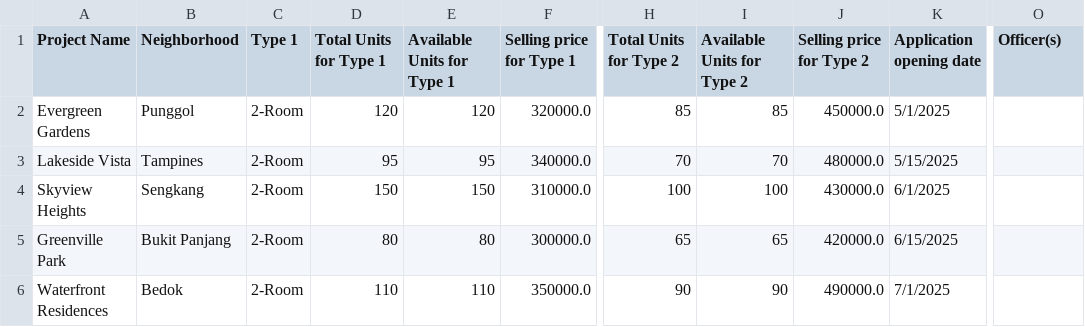
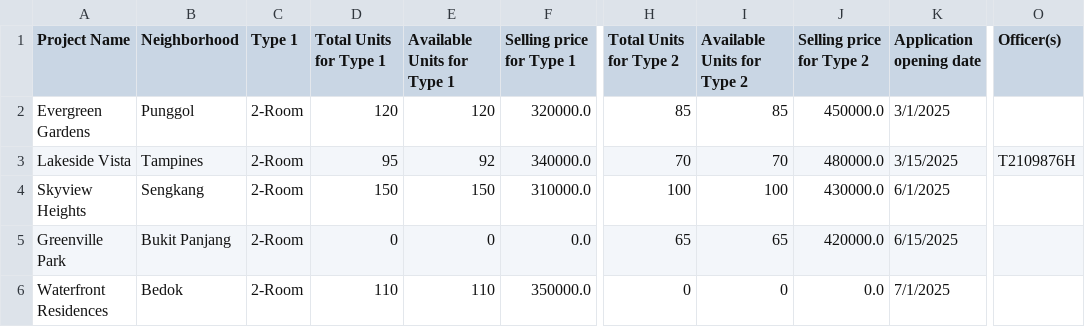
Before and after one commit to EwenCheung/SC2002-BTO-Management-System, a CSV file: Datasets/ProjectList.csv, drawn as a sheet; only a part is shown, gaps mark what is left out; the diff names each change by its address in the sheet, - before the commit and + after, or states it on an @@ line.

```diff
--- a/Datasets/ProjectList.csv
+++ b/Datasets/ProjectList.csv
-K2 (Application opening date): 5/1/2025
+K2 (Application opening date): 3/1/2025
-E3 (Available Units for Type 1): 95
+E3 (Available Units for Type 1): 92
-K3 (Application opening date): 5/15/2025
+K3 (Application opening date): 3/15/2025
-O3 (Officer(s)): (empty)
+O3 (Officer(s)): T2109876H
-D5 (Total Units for Type 1): 80
+D5 (Total Units for Type 1): 0
-E5 (Available Units for Type 1): 80
+E5 (Available Units for Type 1): 0
-F5 (Selling price for Type 1): 300000.0
+F5 (Selling price for Type 1): 0.0
-H6 (Total Units for Type 2): 90
+H6 (Total Units for Type 2): 0
-I6 (Available Units for Type 2): 90
+I6 (Available Units for Type 2): 0
-J6 (Selling price for Type 2): 490000.0
+J6 (Selling price for Type 2): 0.0
```
Also changed, not shown: Datasets/ApplicantList.csv, 8 other files.
